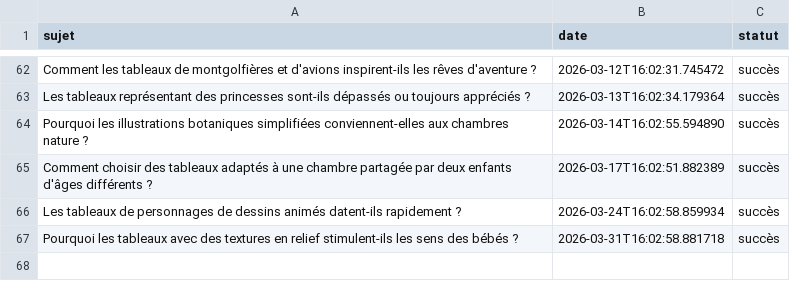
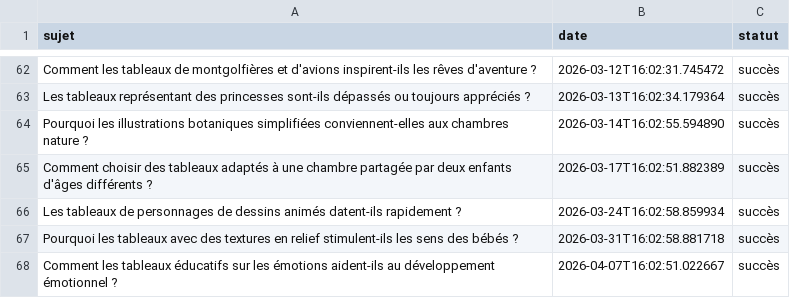
Before and after one commit to Metalosmose21/Chambre-d-enfant-1, a CSV file: sujets_traites.csv, drawn as a sheet; only a part is shown, gaps mark what is left out; the diff names each change by its address in the sheet, - before the commit and + after, or states it on an @@ line.

```diff
--- a/sujets_traites.csv
+++ b/sujets_traites.csv
+row 68: Comment les tableaux éducatifs sur les émotions aident-ils au développement émotionnel ? | 2026-04-07T16:02:51.022667 | succès
```
Also changed, not shown: sujets.csv.
